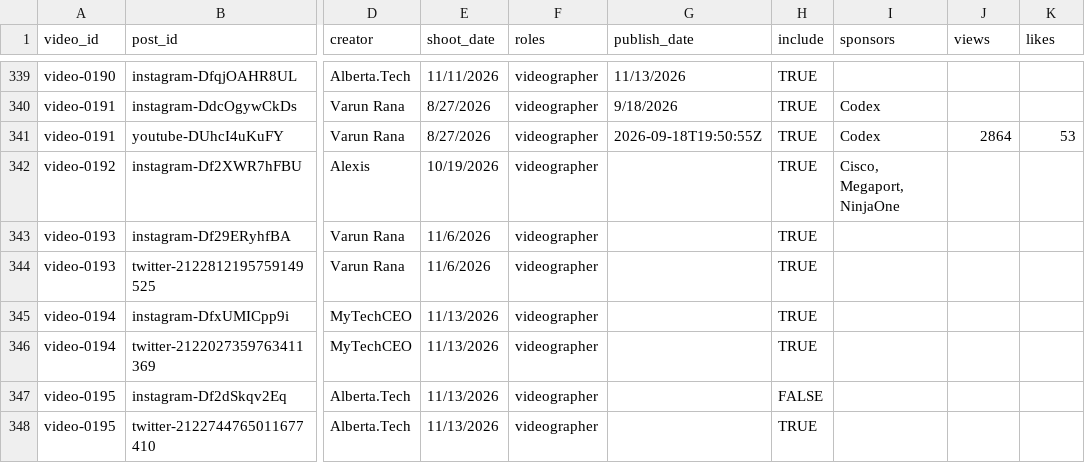
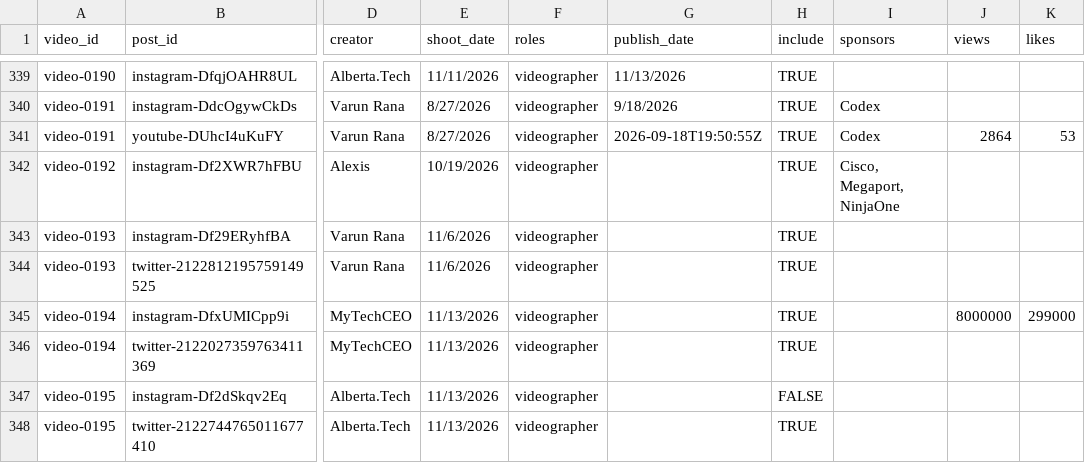
Before and after one commit to quence-dev/social-portfolio, a CSV file: data/posts.csv, drawn as a sheet; only a part is shown, gaps mark what is left out; the diff names each change by its address in the sheet, - before the commit and + after, or states it on an @@ line.

```diff
--- a/data/posts.csv
+++ b/data/posts.csv
-J345 (views): (empty)
+J345 (views): 8000000
-K345 (likes): (empty)
+K345 (likes): 299000
```
Also changed, not shown: 1 other file.
